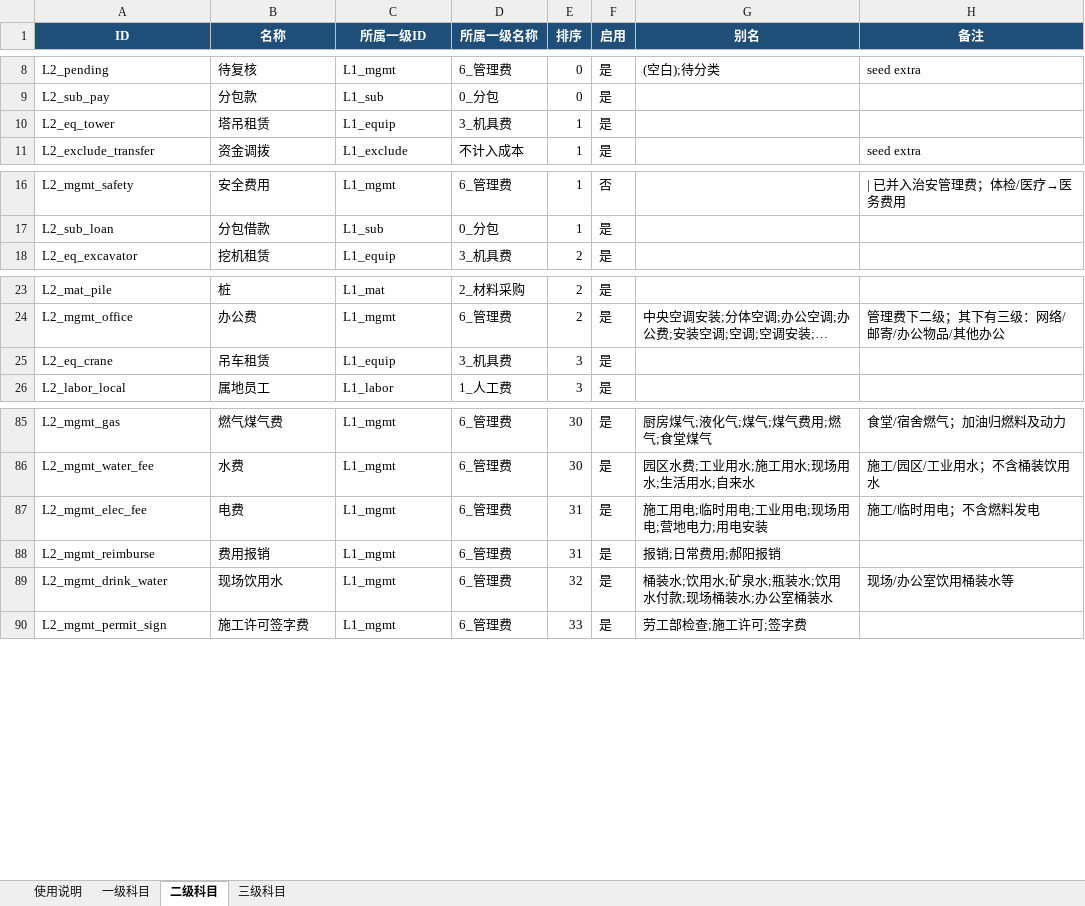
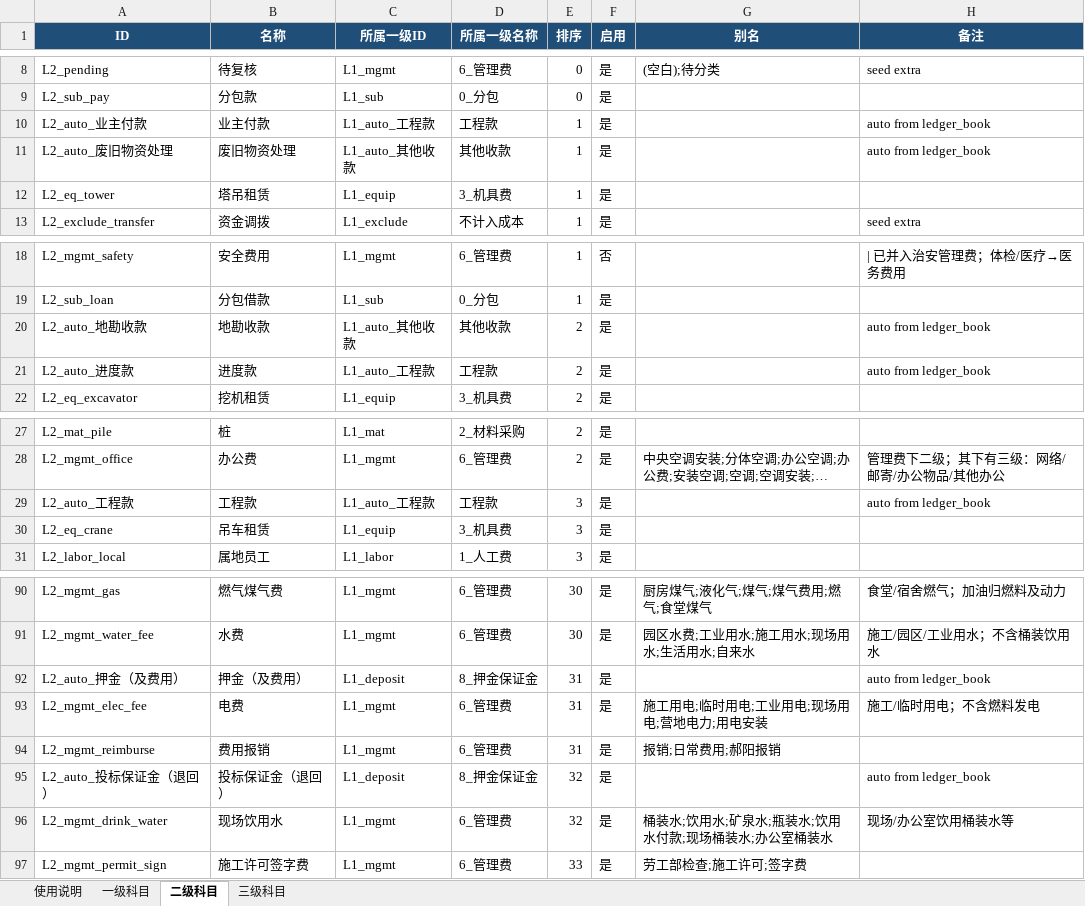
Before and after one commit to yeelvus/cost-analyzer, an Excel workbook: 12_财务数据/财务付款数据/learn_classify/data/科目体系.xlsx, sheet 二级科目, drawn as a sheet; only a part is shown, gaps mark what is left out; long unchanged cells end in …; values as stored, in another font and other column widths than the file's, no borders; the diff names each change by its address in the sheet, - before the commit and + after, or states it on an @@ line.

```diff
--- a/12_财务数据/财务付款数据/learn_classify/data/科目体系.xlsx (sheet 二级科目)
+++ b/12_财务数据/财务付款数据/learn_classify/data/科目体系.xlsx (sheet 二级科目)
+row 10: L2_auto_业主付款 | 业主付款 | L1_auto_工程款 | 工程款 | 1 | 是 |  | auto from ledger_book
+row 11: L2_auto_废旧物资处理 | 废旧物资处理 | L1_auto_其他收款 | 其他收款 | 1 | 是 |  | auto from ledger_book
+row 20: L2_auto_地勘收款 | 地勘收款 | L1_auto_其他收款 | 其他收款 | 2 | 是 |  | auto from ledger_book
+row 21: L2_auto_进度款 | 进度款 | L1_auto_工程款 | 工程款 | 2 | 是 |  | auto from ledger_book
+row 29: L2_auto_工程款 | 工程款 | L1_auto_工程款 | 工程款 | 3 | 是 |  | auto from ledger_book
+row 92: L2_auto_押金（及费用） | 押金（及费用） | L1_deposit | 8_押金保证金 | 31 | 是 |  | auto from ledger_book
+row 95: L2_auto_投标保证金（退回） | 投标保证金（退回） | L1_deposit | 8_押金保证金 | 32 | 是 |  | auto from ledger_book
```
Also changed, not shown: sheet 一级科目, 16 other files.
